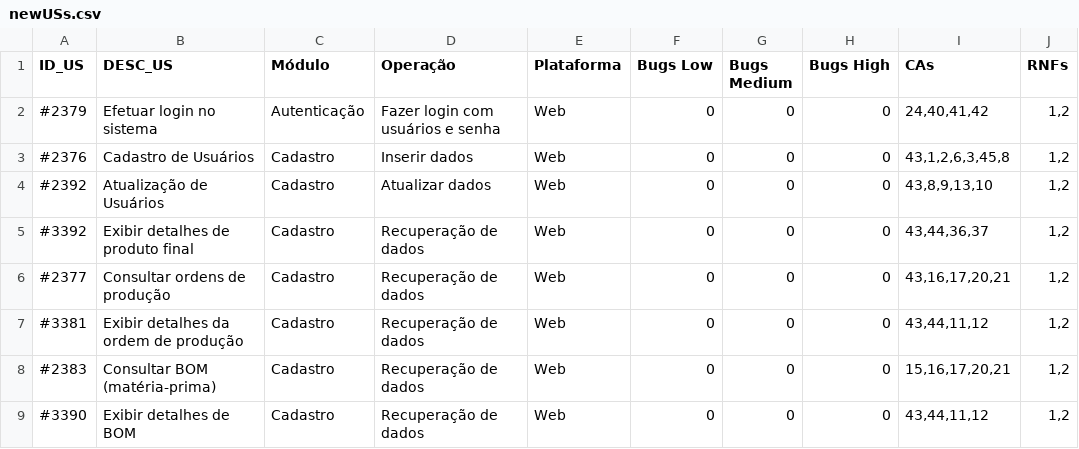
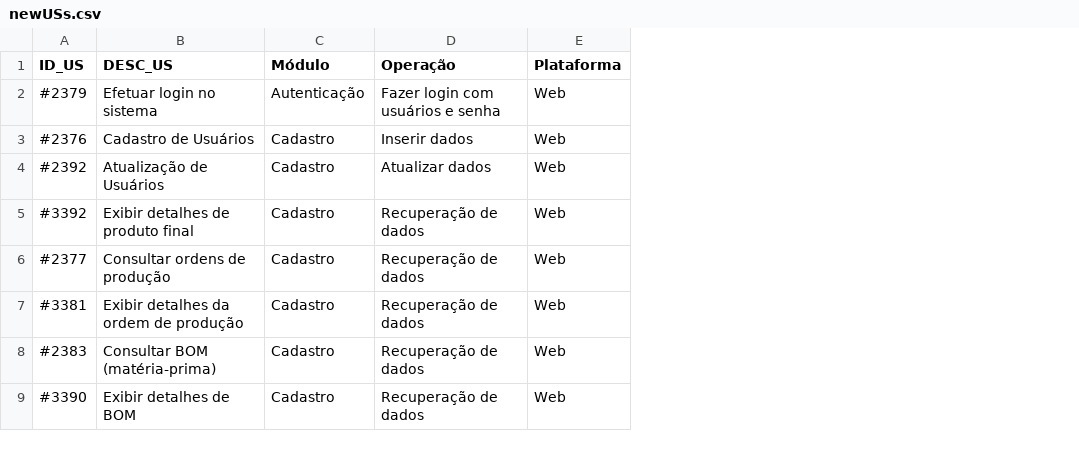
Before and after one commit to edsf80/recommender, a CSV file: newUSs.csv, drawn as a sheet; the diff names each change by its address in the sheet, - before the commit and + after, or states it on an @@ line.

```diff
--- a/newUSs.csv
+++ b/newUSs.csv
-column F (Bugs Low), rows 2-9: all 0
-column G (Bugs Medium), rows 2-9: all 0
-column H (Bugs High), rows 2-9: all 0
-column I (CAs), rows 2-9: 24,40,41,42 | 43,1,2,6,3,45,8 | 43,8,9,13,10 | 43,44,36,37 | 43,16,17,20,21 | 43,44,11,12 | 15,16,17,20,21 | 43,44,11,12
-column J (RNFs), rows 2-9: all 1,2
```
Also changed, not shown: 2 other files.
